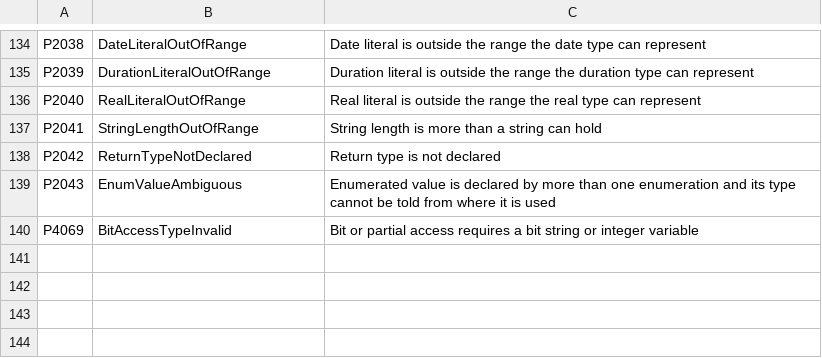
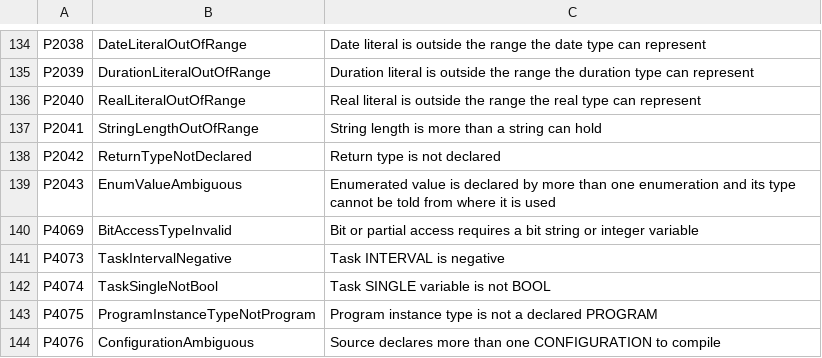
Before and after one commit to ironplc/ironplc, a CSV file: compiler/problems/resources/problem-codes.csv, drawn as a sheet; only a part is shown, gaps mark what is left out; the diff names each change by its address in the sheet, - before the commit and + after, or states it on an @@ line.

```diff
--- a/compiler/problems/resources/problem-codes.csv
+++ b/compiler/problems/resources/problem-codes.csv
+row 141: P4073 | TaskIntervalNegative | Task INTERVAL is negative
+row 142: P4074 | TaskSingleNotBool | Task SINGLE variable is not BOOL
+row 143: P4075 | ProgramInstanceTypeNotProgram | Program instance type is not a declared PROGRAM
+row 144: P4076 | ConfigurationAmbiguous | Source declares more than one CONFIGURATION to compile
```
Also changed, not shown: 25 other files.
